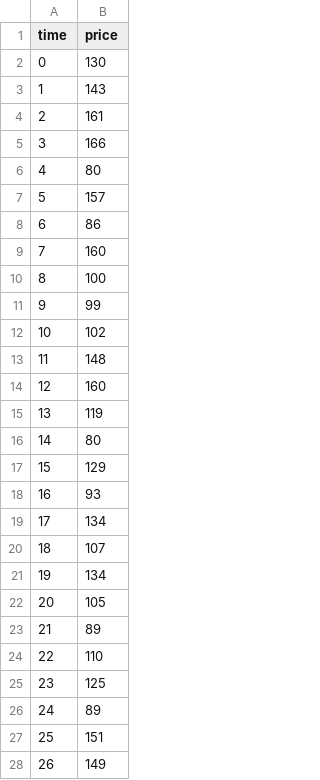
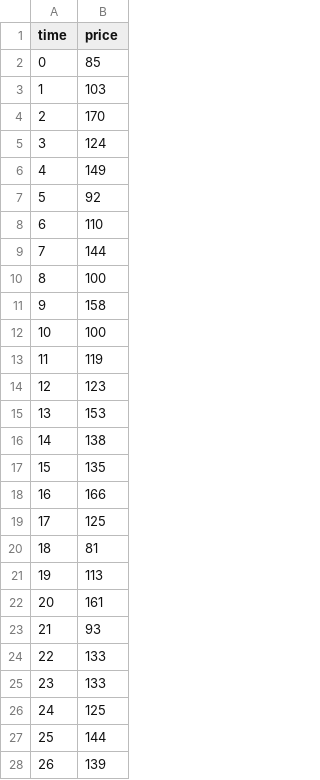
Before and after one commit to LiJiayuan1223/JIAYAO_LI_INFT, a CSV file: JIAYAO LI Coursework/synthetic_tape.csv, drawn as a sheet; only a part is shown; the diff covers the shown part only.

```diff
--- a/JIAYAO LI Coursework/synthetic_tape.csv
+++ b/JIAYAO LI Coursework/synthetic_tape.csv
@@ -1,28 +1,28 @@
 time,price
-0,130
-1,143
-2,161
-3,166
-4,80
-5,157
-6,86
-7,160
+0,85
+1,103
+2,170
+3,124
+4,149
+5,92
+6,110
+7,144
 8,100
-9,99
-10,102
-11,148
-12,160
-13,119
-14,80
-15,129
-16,93
-17,134
-18,107
-19,134
-20,105
-21,89
-22,110
-23,125
-24,89
-25,151
-26,149
+9,158
+10,100
+11,119
+12,123
+13,153
+14,138
+15,135
+16,166
+17,125
+18,81
+19,113
+20,161
+21,93
+22,133
+23,133
+24,125
+25,144
+26,139
```
Also changed, not shown: 92 edited cells elsewhere in this file, 1 other file.
